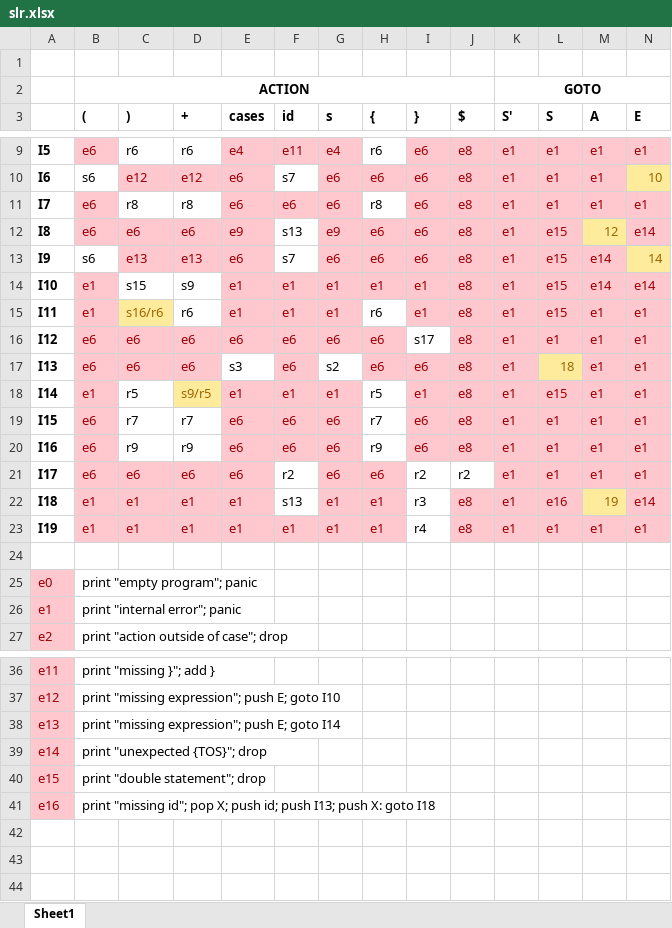
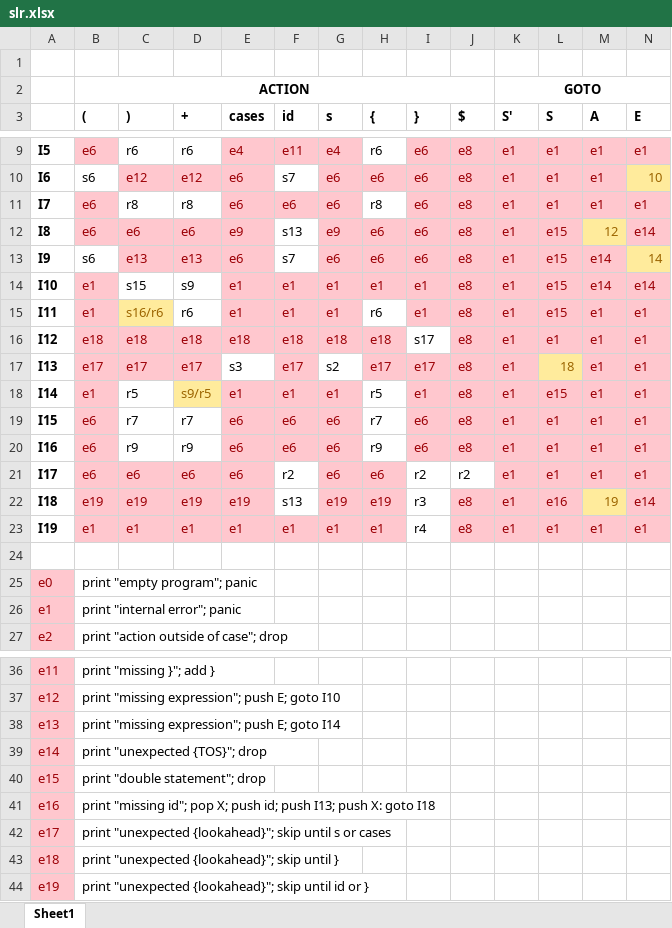
Before and after one commit to razvanred/UniUD, an Excel workbook: Bruniera/linguaggi e compilatori/progetto/parteB/slr.xlsx, sheet Sheet1, drawn as a sheet; only a part is shown, gaps mark what is left out; values as stored, in another font and other column widths than the file's, no borders; rows hold the shown columns only; the diff names each change by its address in the sheet, - before the commit and + after, or states it on an @@ line.

```diff
--- a/Bruniera/linguaggi e compilatori/progetto/parteB/slr.xlsx (sheet Sheet1)
+++ b/Bruniera/linguaggi e compilatori/progetto/parteB/slr.xlsx (sheet Sheet1)
-B16 ((): e6
+B16 ((): e18
-C16 ()): e6
+C16 ()): e18
-D16 (+): e6
+D16 (+): e18
-E16 (cases): e6
+E16 (cases): e18
-F16 (id): e6
+F16 (id): e18
-G16 (s): e6
+G16 (s): e18
-H16 ({): e6
+H16 ({): e18
-B17 ((): e6
+B17 ((): e17
-C17 ()): e6
+C17 ()): e17
-D17 (+): e6
+D17 (+): e17
-F17 (id): e6
+F17 (id): e17
-H17 ({): e6
+H17 ({): e17
-I17 (}): e6
+I17 (}): e17
-B22 ((): e1
+B22 ((): e19
-C22 ()): e1
+C22 ()): e19
-D22 (+): e1
+D22 (+): e19
-E22 (cases): e1
+E22 (cases): e19
-G22 (s): e1
+G22 (s): e19
-H22 ({): e1
+H22 ({): e19
+row 42: e17 | print "unexpected {lookahead}"; skip until s or cases
+row 43: e18 | print "unexpected {lookahead}"; skip until }
+row 44: e19 | print "unexpected {lookahead}"; skip until id or }
```
Also changed, not shown: Bruniera/linguaggi e compilatori/progetto/parteB/esecuzione slr.xlsx.
